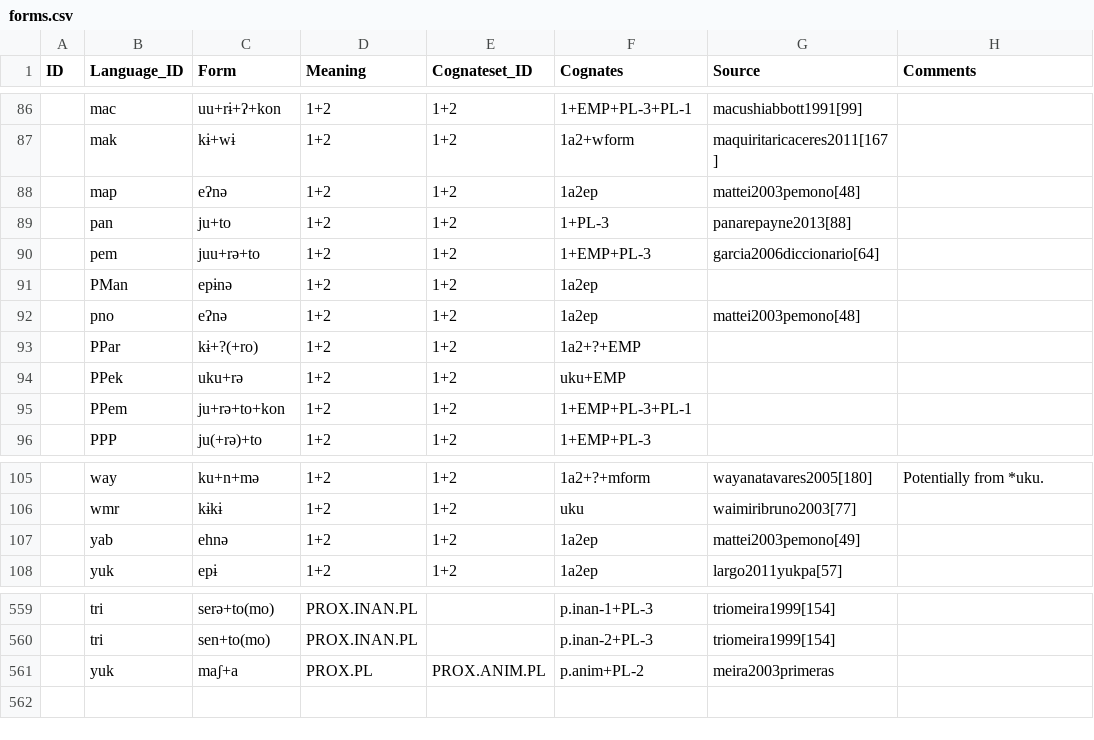
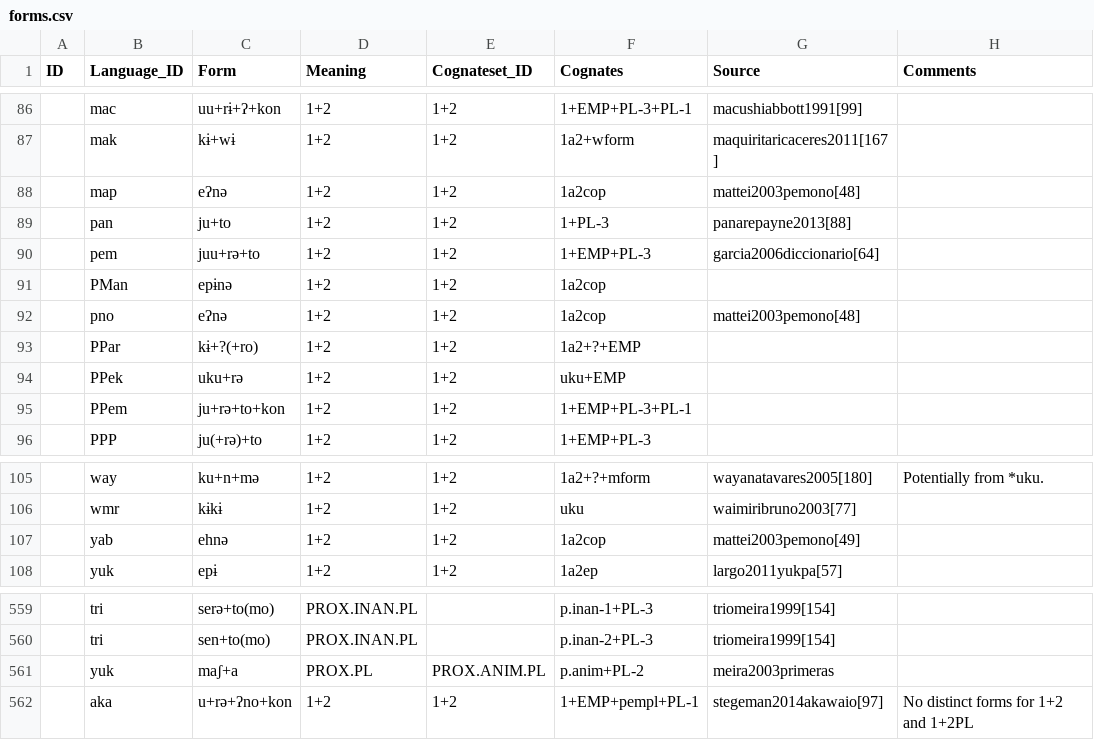
Before and after one commit to fmatter/cariban_pronouns, a CSV file: data/raw/forms.csv, drawn as a sheet; only a part is shown, gaps mark what is left out; the diff names each change by its address in the sheet, - before the commit and + after, or states it on an @@ line.

```diff
--- a/data/raw/forms.csv
+++ b/data/raw/forms.csv
-F88 (Cognates): 1a2ep
+F88 (Cognates): 1a2cop
-F91:F92 (Cognates): 1a2ep
+F91:F92 (Cognates): 1a2cop
-F107 (Cognates): 1a2ep
+F107 (Cognates): 1a2cop
+row 562:  | aka | u+rə+ʔno+kon | 1+2 | 1+2 | 1+EMP+pempl+PL-1 | stegeman2014akawaio[97] | No distinct forms for 1+2 and 1+2PL
```
Also changed, not shown: data/cldf/cognates.csv, data/cldf/cognatesets.csv, 12 other files.
